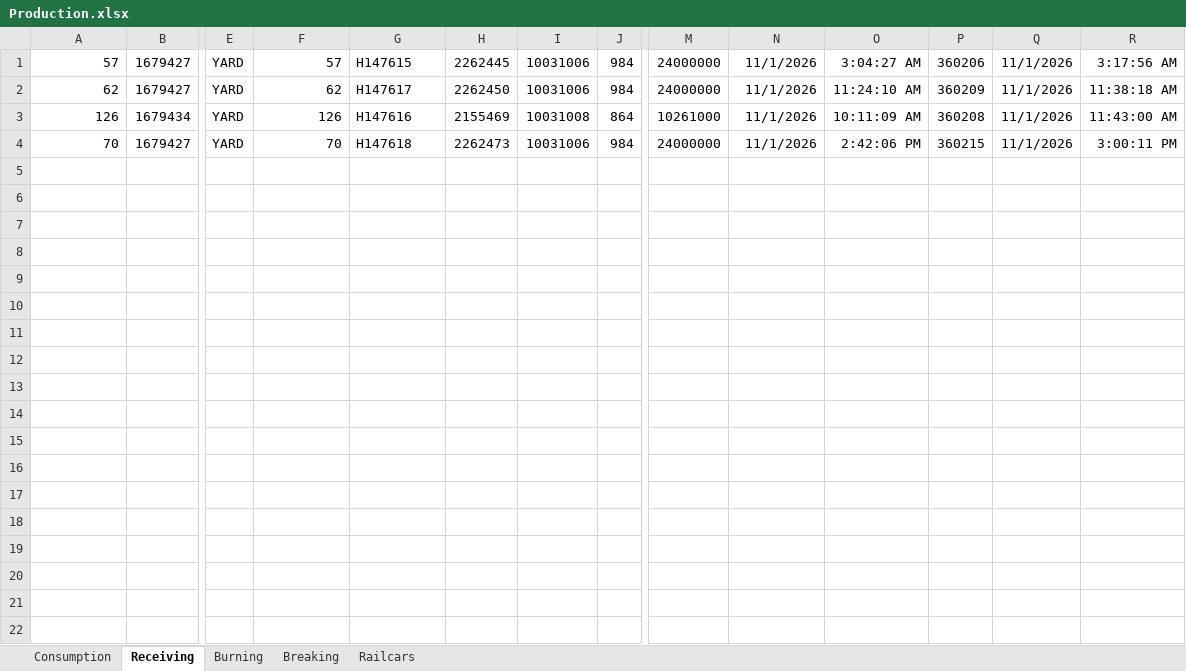
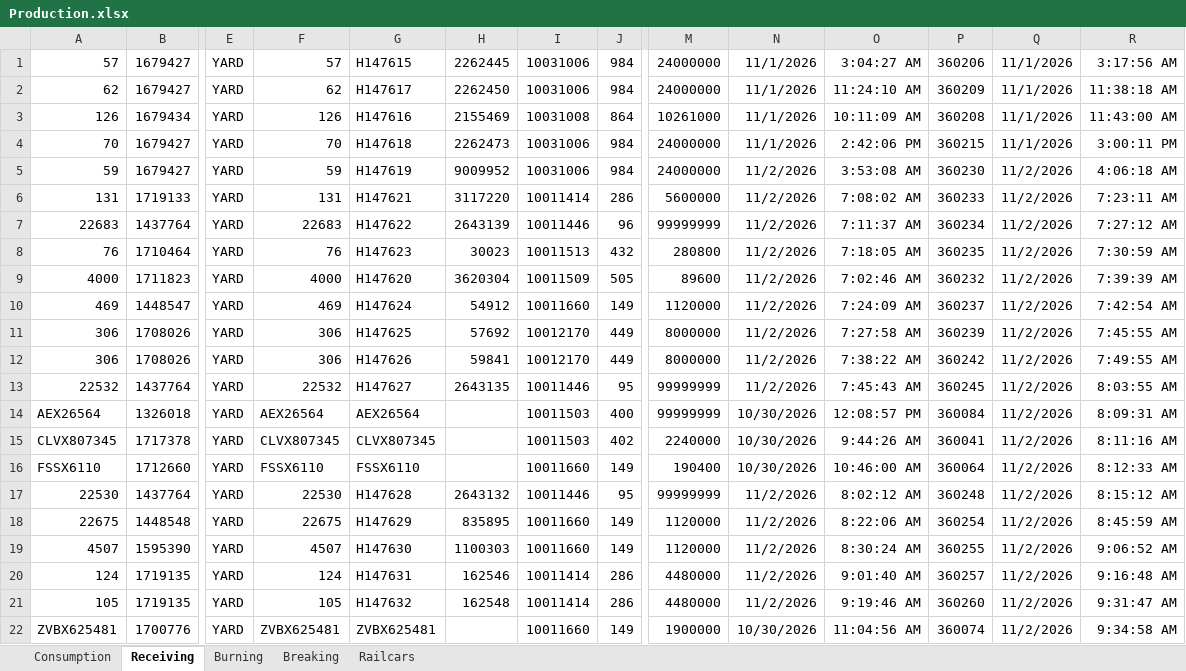
Before and after one commit to Harsco36Map/Yardmap, an Excel workbook: Production.xlsx, sheet Receiving, drawn as a sheet; only a part is shown, gaps mark what is left out; values as stored, in another font and other column widths than the file's, no borders; rows hold the shown columns only; the diff covers the shown part only; the diff names each change by its address in the sheet, - before the commit and + after, or states it on an @@ line.

```diff
--- a/Production.xlsx (sheet Receiving)
+++ b/Production.xlsx (sheet Receiving)
+row 5: 59 | 1679427 | YARD | 59 | H147619 | 9009952 | 10031006 | 984 | 24000000 | 11/2/2026 | 3:53:08 AM | 360230 | 11/2/2026 | 4:06:18 AM
+row 6: 131 | 1719133 | YARD | 131 | H147621 | 3117220 | 10011414 | 286 | 5600000 | 11/2/2026 | 7:08:02 AM | 360233 | 11/2/2026 | 7:23:11 AM
+row 7: 22683 | 1437764 | YARD | 22683 | H147622 | 2643139 | 10011446 | 96 | 99999999 | 11/2/2026 | 7:11:37 AM | 360234 | 11/2/2026 | 7:27:12 AM
+row 8: 76 | 1710464 | YARD | 76 | H147623 | 30023 | 10011513 | 432 | 280800 | 11/2/2026 | 7:18:05 AM | 360235 | 11/2/2026 | 7:30:59 AM
+row 9: 4000 | 1711823 | YARD | 4000 | H147620 | 3620304 | 10011509 | 505 | 89600 | 11/2/2026 | 7:02:46 AM | 360232 | 11/2/2026 | 7:39:39 AM
+row 10: 469 | 1448547 | YARD | 469 | H147624 | 54912 | 10011660 | 149 | 1120000 | 11/2/2026 | 7:24:09 AM | 360237 | 11/2/2026 | 7:42:54 AM
+row 11: 306 | 1708026 | YARD | 306 | H147625 | 57692 | 10012170 | 449 | 8000000 | 11/2/2026 | 7:27:58 AM | 360239 | 11/2/2026 | 7:45:55 AM
+row 12: 306 | 1708026 | YARD | 306 | H147626 | 59841 | 10012170 | 449 | 8000000 | 11/2/2026 | 7:38:22 AM | 360242 | 11/2/2026 | 7:49:55 AM
+row 13: 22532 | 1437764 | YARD | 22532 | H147627 | 2643135 | 10011446 | 95 | 99999999 | 11/2/2026 | 7:45:43 AM | 360245 | 11/2/2026 | 8:03:55 AM
+row 14: AEX26564 | 1326018 | YARD | AEX26564 | AEX26564 |  | 10011503 | 400 | 99999999 | 10/30/2026 | 12:08:57 PM | 360084 | 11/2/2026 | 8:09:31 AM
+row 15: CLVX807345 | 1717378 | YARD | CLVX807345 | CLVX807345 |  | 10011503 | 402 | 2240000 | 10/30/2026 | 9:44:26 AM | 360041 | 11/2/2026 | 8:11:16 AM
+row 16: FSSX6110 | 1712660 | YARD | FSSX6110 | FSSX6110 |  | 10011660 | 149 | 190400 | 10/30/2026 | 10:46:00 AM | 360064 | 11/2/2026 | 8:12:33 AM
+row 17: 22530 | 1437764 | YARD | 22530 | H147628 | 2643132 | 10011446 | 95 | 99999999 | 11/2/2026 | 8:02:12 AM | 360248 | 11/2/2026 | 8:15:12 AM
+row 18: 22675 | 1448548 | YARD | 22675 | H147629 | 835895 | 10011660 | 149 | 1120000 | 11/2/2026 | 8:22:06 AM | 360254 | 11/2/2026 | 8:45:59 AM
+row 19: 4507 | 1595390 | YARD | 4507 | H147630 | 1100303 | 10011660 | 149 | 1120000 | 11/2/2026 | 8:30:24 AM | 360255 | 11/2/2026 | 9:06:52 AM
+row 20: 124 | 1719135 | YARD | 124 | H147631 | 162546 | 10011414 | 286 | 4480000 | 11/2/2026 | 9:01:40 AM | 360257 | 11/2/2026 | 9:16:48 AM
+row 21: 105 | 1719135 | YARD | 105 | H147632 | 162548 | 10011414 | 286 | 4480000 | 11/2/2026 | 9:19:46 AM | 360260 | 11/2/2026 | 9:31:47 AM
+row 22: ZVBX625481 | 1700776 | YARD | ZVBX625481 | ZVBX625481 |  | 10011660 | 149 | 1900000 | 10/30/2026 | 11:04:56 AM | 360074 | 11/2/2026 | 9:34:58 AM
```
Also changed, not shown: 34 added rows elsewhere in this sheet, sheet Consumption, 1 other file.
